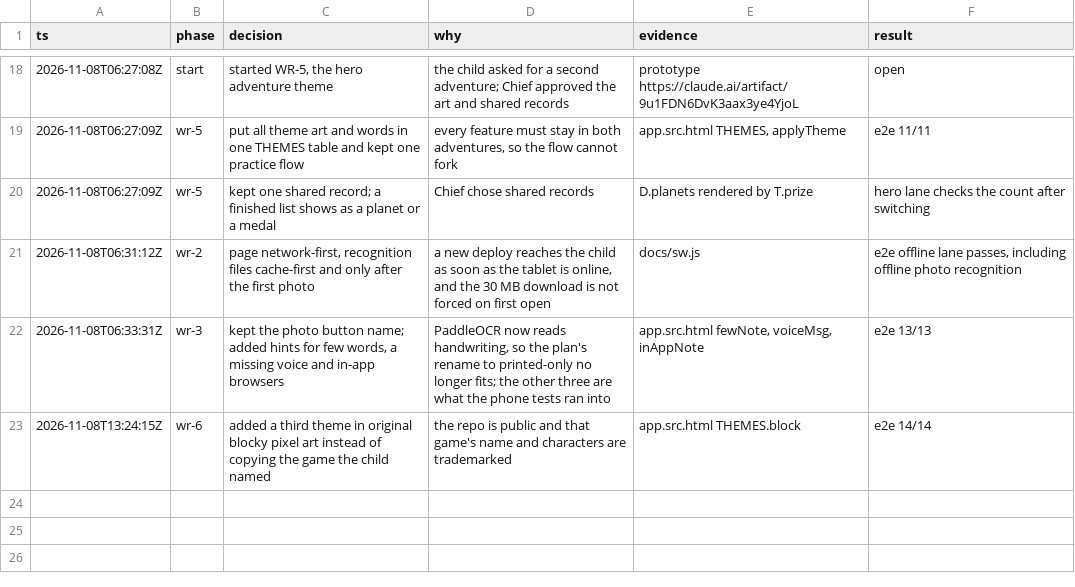
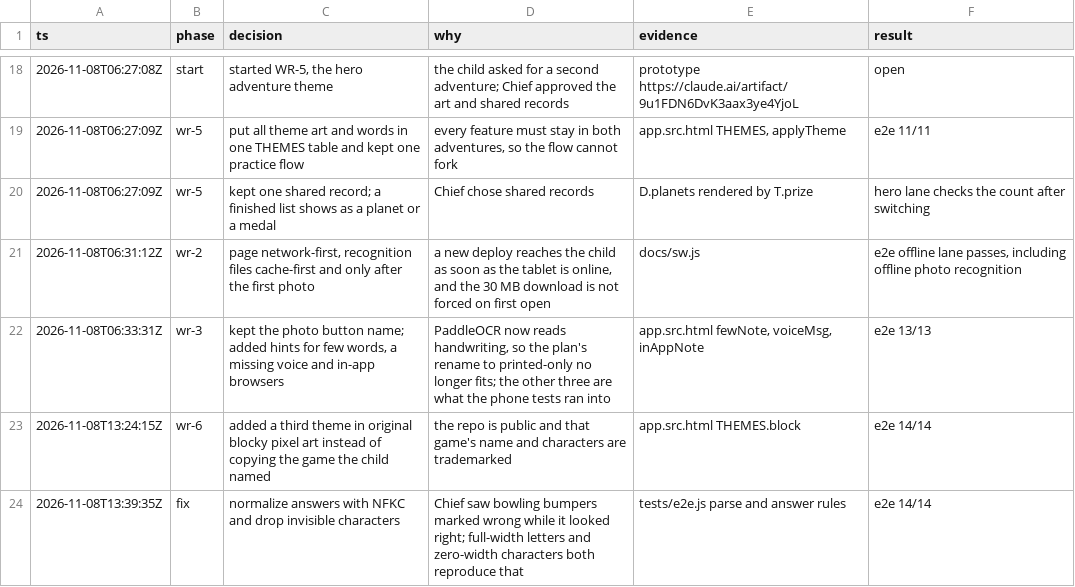
Before and after one commit to milk0920/word-rocket, a TSV file: notes/decisions.tsv, drawn as a sheet; only a part is shown, gaps mark what is left out.

```diff
--- a/notes/decisions.tsv
+++ b/notes/decisions.tsv
@@ -23 +23,2 @@ ts	phase	decision	why	evidence	result
 2026-11-08T13:24:15Z	wr-6	added a third theme in original blocky pixel art instead of copying the game the child named	the repo is public and that game's name and characters are trademarked	app.src.html THEMES.block	e2e 14/14
+2026-11-08T13:39:35Z	fix	normalize answers with NFKC and drop invisible characters	Chief saw bowling bumpers marked wrong while it looked right; full-width letters and zero-width characters both reproduce that	tests/e2e.js parse and answer rules	e2e 14/14
```
Also changed, not shown: 3 other files.
